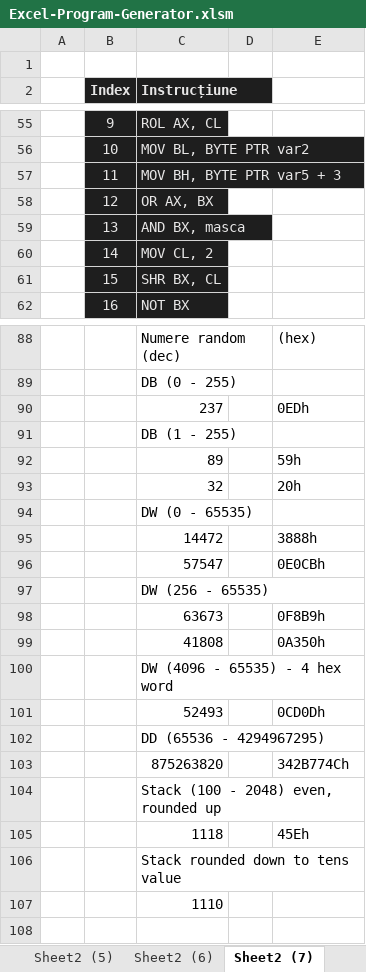
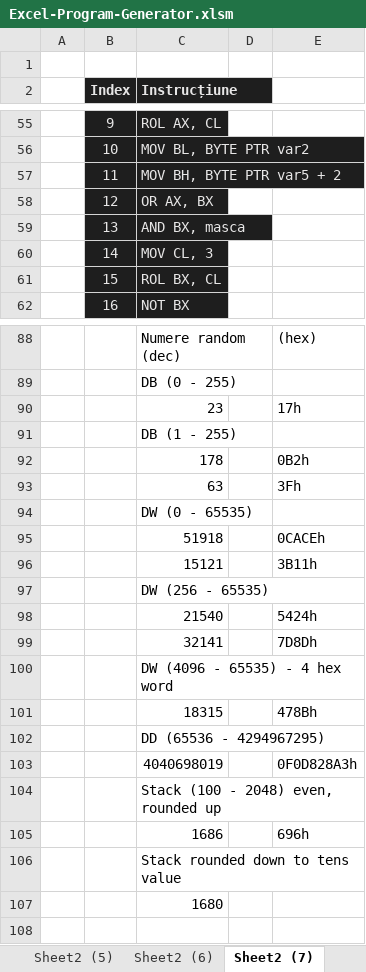
Before and after one commit to alexxmatei/Laborator-Programare-in-Limbaj-de-Asamblare, an Excel workbook: Excel-Program-Generator/Excel-Program-Generator.xlsm, sheet Sheet2 (7), drawn as a sheet; only a part is shown, gaps mark what is left out; values as stored, in another font and other column widths than the file's, no borders; removed rows and columns are numbered as before the commit, all else as after; the diff covers the shown part only; the diff names each change by its address in the sheet, - before the commit and + after, or states it on an @@ line.

```diff
--- a/Excel-Program-Generator/Excel-Program-Generator.xlsm (sheet Sheet2 (7))
+++ b/Excel-Program-Generator/Excel-Program-Generator.xlsm (sheet Sheet2 (7))
-C57 (Instrucțiune): MOV BH, BYTE PTR var5 + 3
+C57 (Instrucțiune): MOV BH, BYTE PTR var5 + 2
-C60 (Instrucțiune): MOV CL, 2
+C60 (Instrucțiune): MOV CL, 3
-C61 (Instrucțiune): SHR BX, CL
+C61 (Instrucțiune): ROL BX, CL
-row 90:  |  | 237 |  | 0EDh
+row 90:  |  | 23 |  | 17h
-row 92:  |  | 89 |  | 59h
-row 93:  |  | 32 |  | 20h
+row 92:  |  | 178 |  | 0B2h
+row 93:  |  | 63 |  | 3Fh
-row 95:  |  | 14472 |  | 3888h
-row 96:  |  | 57547 |  | 0E0CBh
+row 95:  |  | 51918 |  | 0CACEh
+row 96:  |  | 15121 |  | 3B11h
-row 98:  |  | 63673 |  | 0F8B9h
-row 99:  |  | 41808 |  | 0A350h
+row 98:  |  | 21540 |  | 5424h
+row 99:  |  | 32141 |  | 7D8Dh
-row 101:  |  | 52493 |  | 0CD0Dh
+row 101:  |  | 18315 |  | 478Bh
-row 103:  |  | 875263820 |  | 342B774Ch
+row 103:  |  | 4040698019 |  | 0F0D828A3h
-row 105:  |  | 1118 |  | 45Eh
+row 105:  |  | 1686 |  | 696h
-C107 (Instrucțiune): 1110
+C107 (Instrucțiune): 1680
```
Also changed, not shown: 3 added rows, 3 removed rows and 16 edited cells elsewhere in this sheet, sheet Sheet2 (12), sheet Sheet2 (13), sheet Sheet2 (14), sheet Test Subject Generator, sheet Sheet2 (11), sheet Code Generator, 7 more sheets, formulas that keep their value.
